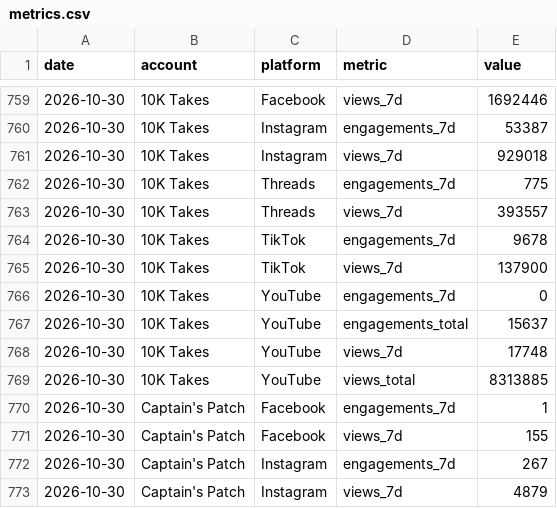
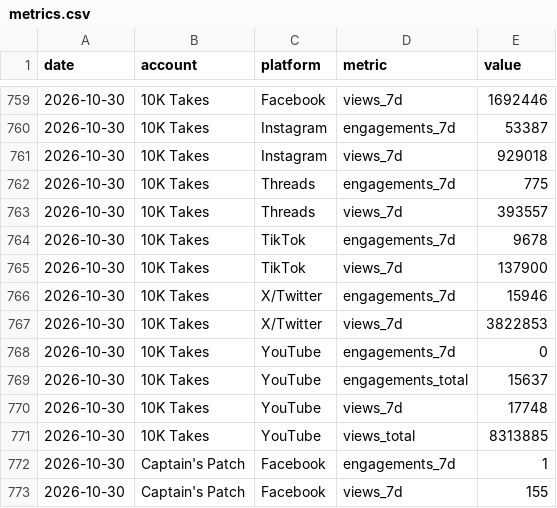
Before and after one commit to 10000takes/10k-takes-data, a CSV file: metrics.csv, drawn as a sheet; only a part is shown, gaps mark what is left out; the shorter side is filled out with more unchanged rows; the diff names each change by its address in the sheet, - before the commit and + after, or states it on an @@ line.

```diff
--- a/metrics.csv
+++ b/metrics.csv
+row 766: 2026-10-30 | 10K Takes | X/Twitter | engagements_7d | 15946
+row 767: 2026-10-30 | 10K Takes | X/Twitter | views_7d | 3822853
```
Also changed, not shown: followers.csv.
